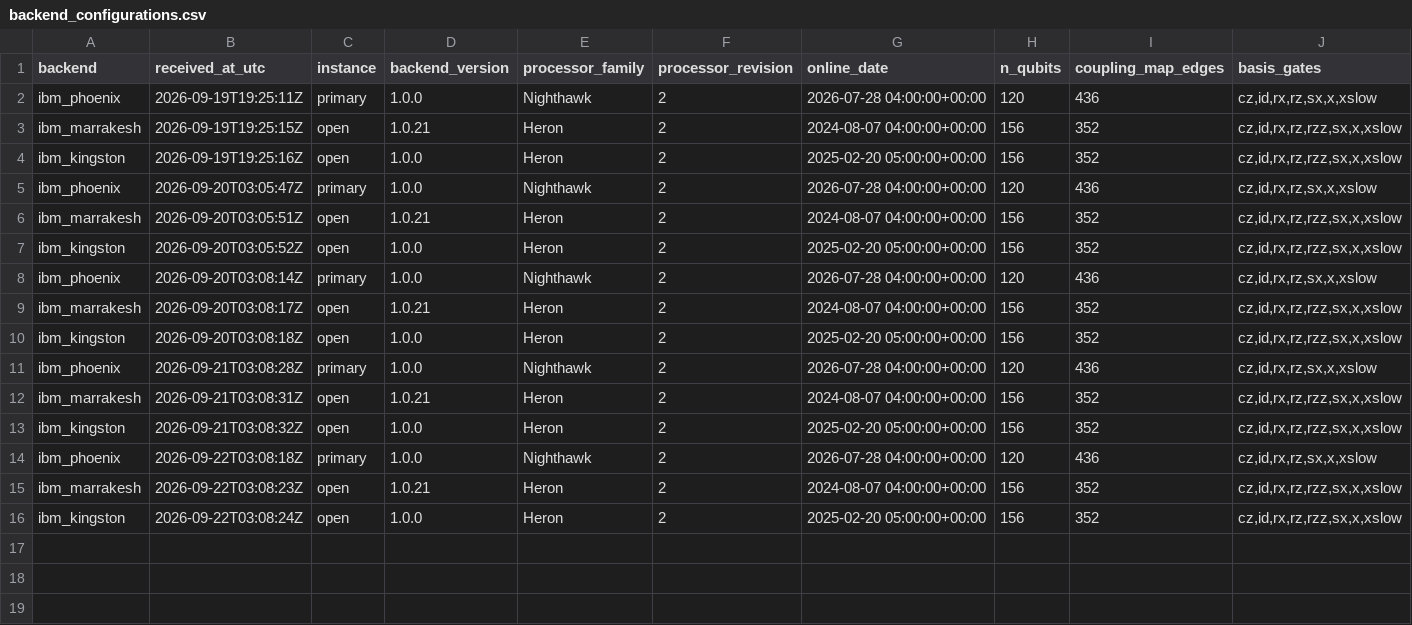
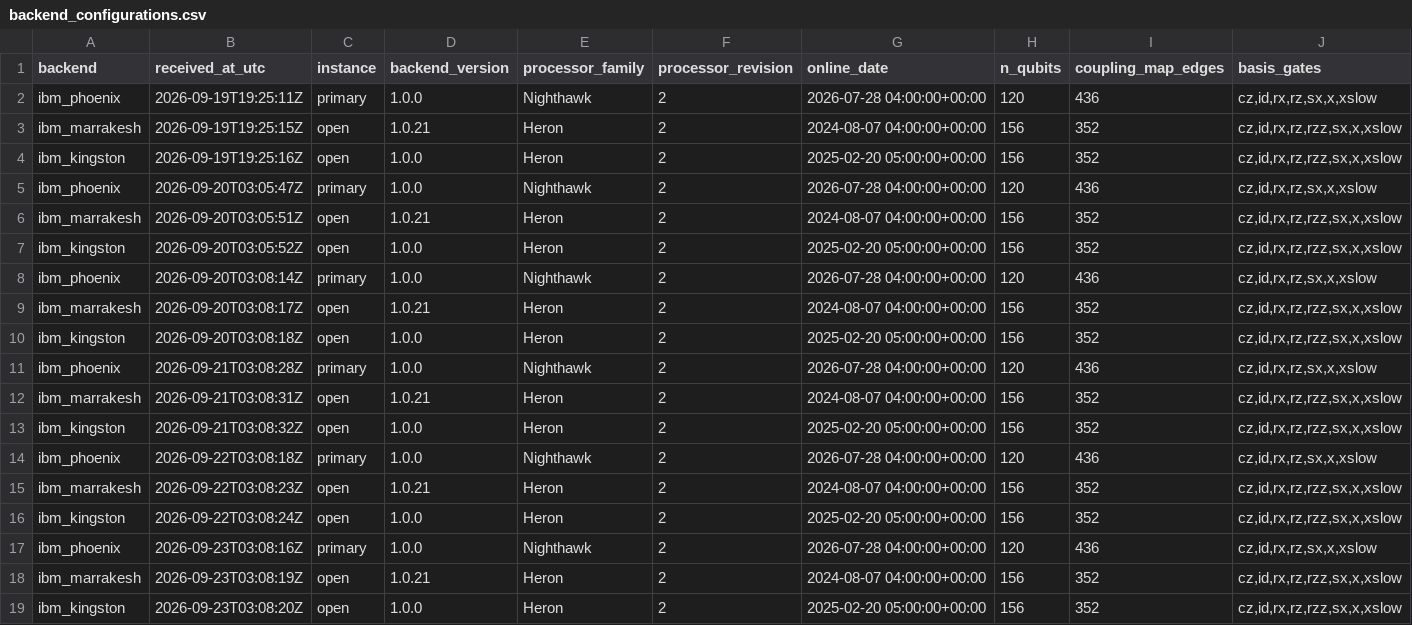
Before and after one commit to SSIT-Q/gradvar-phoenix, a CSV file: data/calibrations/backend_configurations.csv, drawn as a sheet; only a part is shown; rows hold the shown columns only; the diff names each change by its address in the sheet, - before the commit and + after, or states it on an @@ line.

Commit message:
calibration + configuration snapshot: ibm_phoenix 2026-09-23T03:08Z

```diff
--- a/data/calibrations/backend_configurations.csv
+++ b/data/calibrations/backend_configurations.csv
+row 17: ibm_phoenix | 2026-09-23T03:08:16Z | primary | 1.0.0 | Nighthawk | 2 | 2026-07-28 04:00:00+00:00 | 120 | 436 | cz,id,rx,rz,sx,x,xslow
+row 18: ibm_marrakesh | 2026-09-23T03:08:19Z | open | 1.0.21 | Heron | 2 | 2024-08-07 04:00:00+00:00 | 156 | 352 | cz,id,rx,rz,rzz,sx,x,xslow
+row 19: ibm_kingston | 2026-09-23T03:08:20Z | open | 1.0.0 | Heron | 2 | 2025-02-20 05:00:00+00:00 | 156 | 352 | cz,id,rx,rz,rzz,sx,x,xslow
```
Also changed, not shown: 2 other files.
